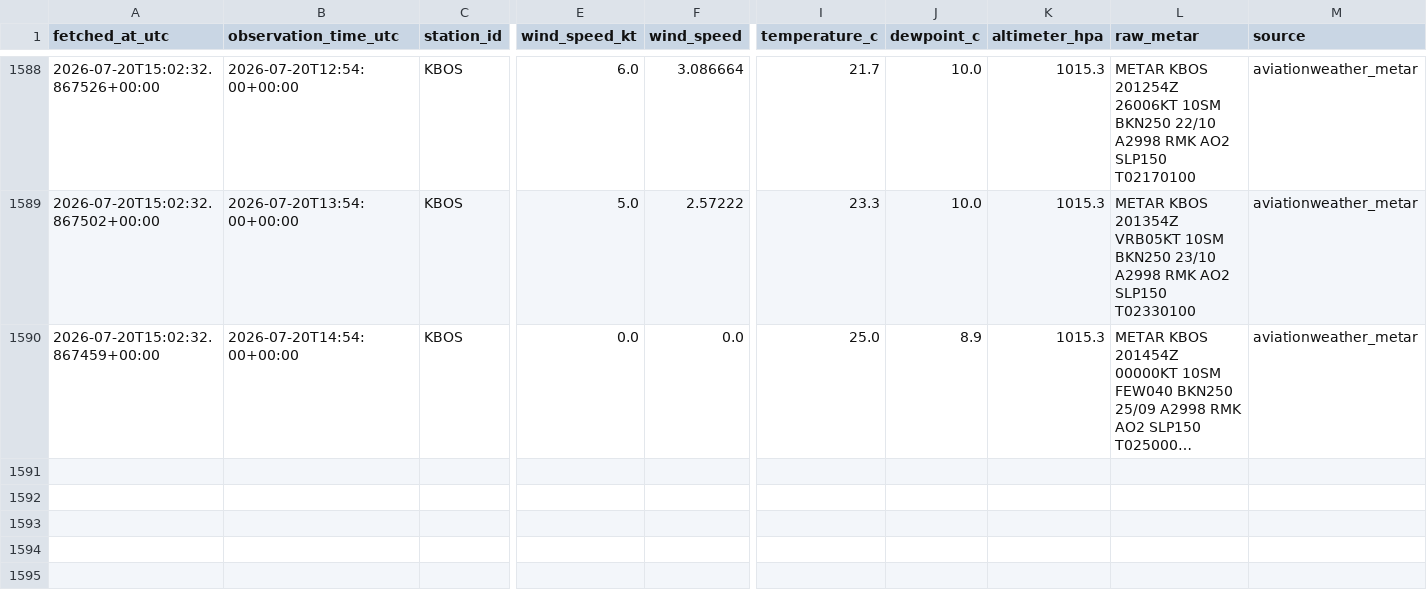
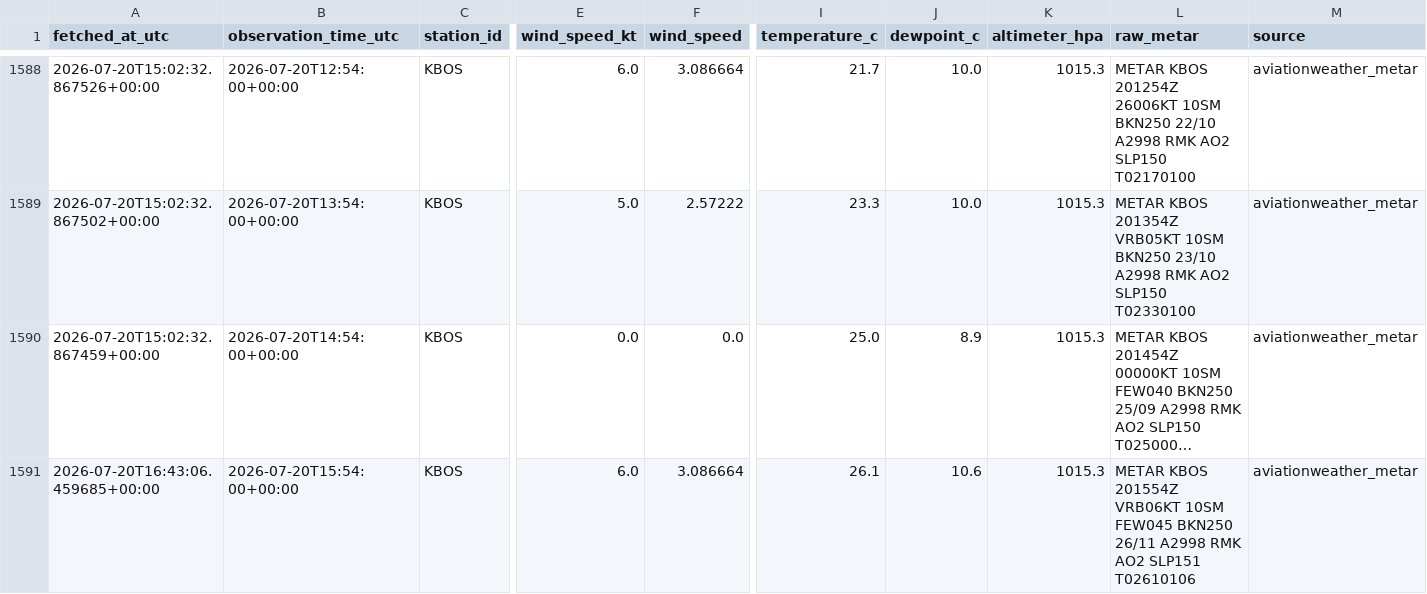
Before and after one commit to nayanananto/wind_live_hitl, a CSV file: data/live/aviationweather_metar/KBOS/metar_live.csv, drawn as a sheet; only a part is shown, gaps mark what is left out; long unchanged cells end in …; rows hold the shown columns only; the diff names each change by its address in the sheet, - before the commit and + after, or states it on an @@ line.

```diff
--- a/data/live/aviationweather_metar/KBOS/metar_live.csv
+++ b/data/live/aviationweather_metar/KBOS/metar_live.csv
+row 1591: 2026-07-20T16:43:06.459685+00:00 | 2026-07-20T15:54:00+00:00 | KBOS | 6.0 | 3.086664 | 26.1 | 10.6 | 1015.3 | METAR KBOS 201554Z VRB06KT 10SM FEW045 BKN250 26/11 A2998 RMK AO2 SLP151 T02610106 | aviationweather_metar
```
Also changed, not shown: data/live/semantic_states/KBOS_live_semantic_state.csv, 3 other files.
